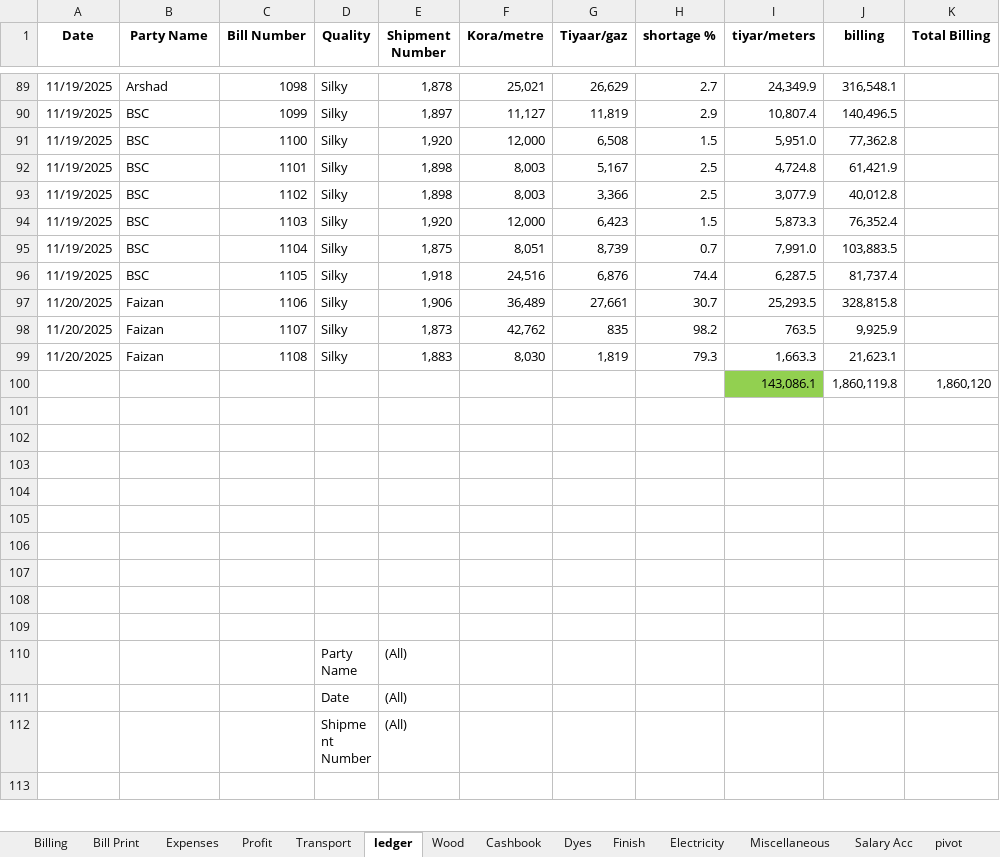
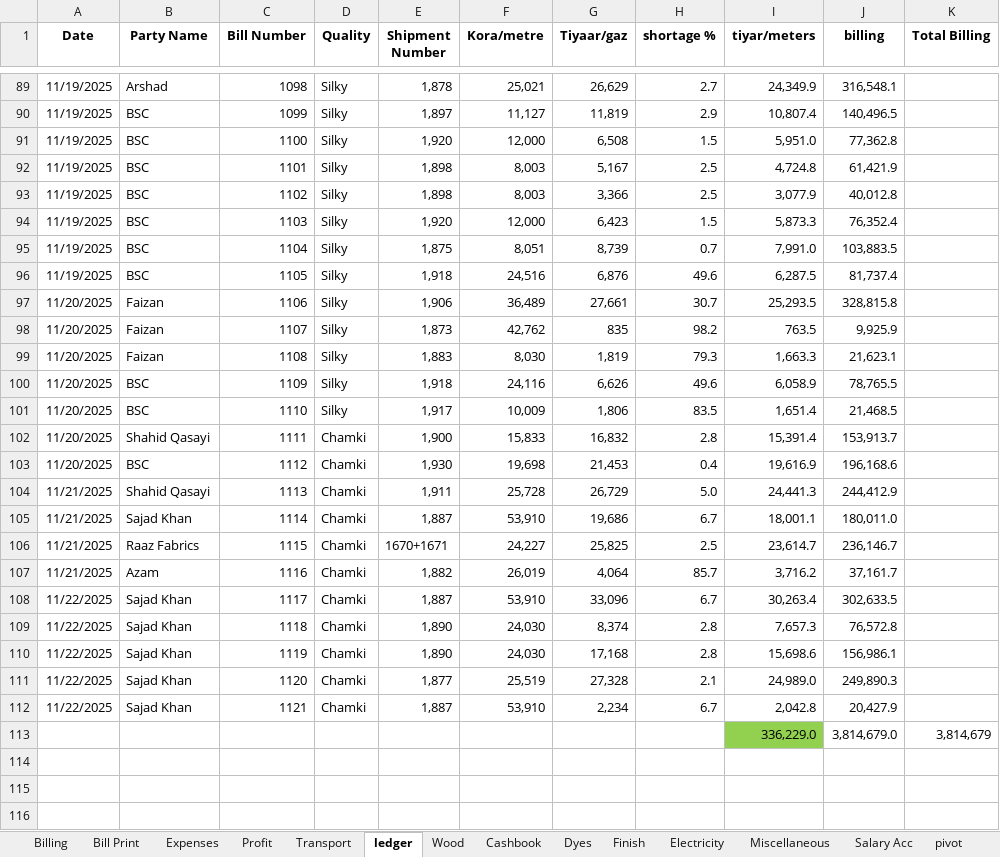
Before and after one commit to omerrazzaq4/AlHamd_Nov, an Excel workbook: Factory_Khata_November.xlsx, sheet ledger, drawn as a sheet; only a part is shown, gaps mark what is left out; the shorter side is filled out with more unchanged rows; values as stored, in another font and other column widths than the file's, no borders; charts and pictures and table styles not drawn; removed rows and columns are numbered as before the commit, all else as after; the diff covers the shown part only; the diff names each change by its address in the sheet, - before the commit and + after, or states it on an @@ line.

```diff
--- a/Factory_Khata_November.xlsx (sheet ledger)
+++ b/Factory_Khata_November.xlsx (sheet ledger)
-H96 (shortage %): 74.4
+H96 (shortage %): 49.6
-row 100:  |  |  |  |  |  |  |  | 143,086.1 | 1,860,119.8 | 1,860,120
+row 100: 11/20/2025 | BSC | 1109 | Silky | 1,918 | 24,116 | 6,626 | 49.6 | 6,058.9 | 78,765.5
+row 101: 11/20/2025 | BSC | 1110 | Silky | 1,917 | 10,009 | 1,806 | 83.5 | 1,651.4 | 21,468.5
+row 102: 11/20/2025 | Shahid Qasayi | 1111 | Chamki | 1,900 | 15,833 | 16,832 | 2.8 | 15,391.4 | 153,913.7
+row 103: 11/20/2025 | BSC | 1112 | Chamki | 1,930 | 19,698 | 21,453 | 0.4 | 19,616.9 | 196,168.6
+row 104: 11/21/2025 | Shahid Qasayi | 1113 | Chamki | 1,911 | 25,728 | 26,729 | 5.0 | 24,441.3 | 244,412.9
+row 105: 11/21/2025 | Sajad Khan | 1114 | Chamki | 1,887 | 53,910 | 19,686 | 6.7 | 18,001.1 | 180,011.0
+row 106: 11/21/2025 | Raaz Fabrics | 1115 | Chamki | 1670+1671 | 24,227 | 25,825 | 2.5 | 23,614.7 | 236,146.7
+row 107: 11/21/2025 | Azam | 1116 | Chamki | 1,882 | 26,019 | 4,064 | 85.7 | 3,716.2 | 37,161.7
+row 108: 11/22/2025 | Sajad Khan | 1117 | Chamki | 1,887 | 53,910 | 33,096 | 6.7 | 30,263.4 | 302,633.5
+row 109: 11/22/2025 | Sajad Khan | 1118 | Chamki | 1,890 | 24,030 | 8,374 | 2.8 | 7,657.3 | 76,572.8
+row 110: 11/22/2025 | Sajad Khan | 1119 | Chamki | 1,890 | 24,030 | 17,168 | 2.8 | 15,698.6 | 156,986.1
+row 111: 11/22/2025 | Sajad Khan | 1120 | Chamki | 1,877 | 25,519 | 27,328 | 2.1 | 24,989.0 | 249,890.3
+row 112: 11/22/2025 | Sajad Khan | 1121 | Chamki | 1,887 | 53,910 | 2,234 | 6.7 | 2,042.8 | 20,427.9
+row 113:  |  |  |  |  |  |  |  | 336,229.0 | 3,814,679.0 | 3,814,679
```
Also changed, not shown: 14 added rows, 1 removed row and 32 edited cells elsewhere in this sheet, sheet pivot, sheet Cashbook, sheet Billing, sheet Wood, sheet Finish, sheet Profit, 7 more sheets, charts or pictures.
